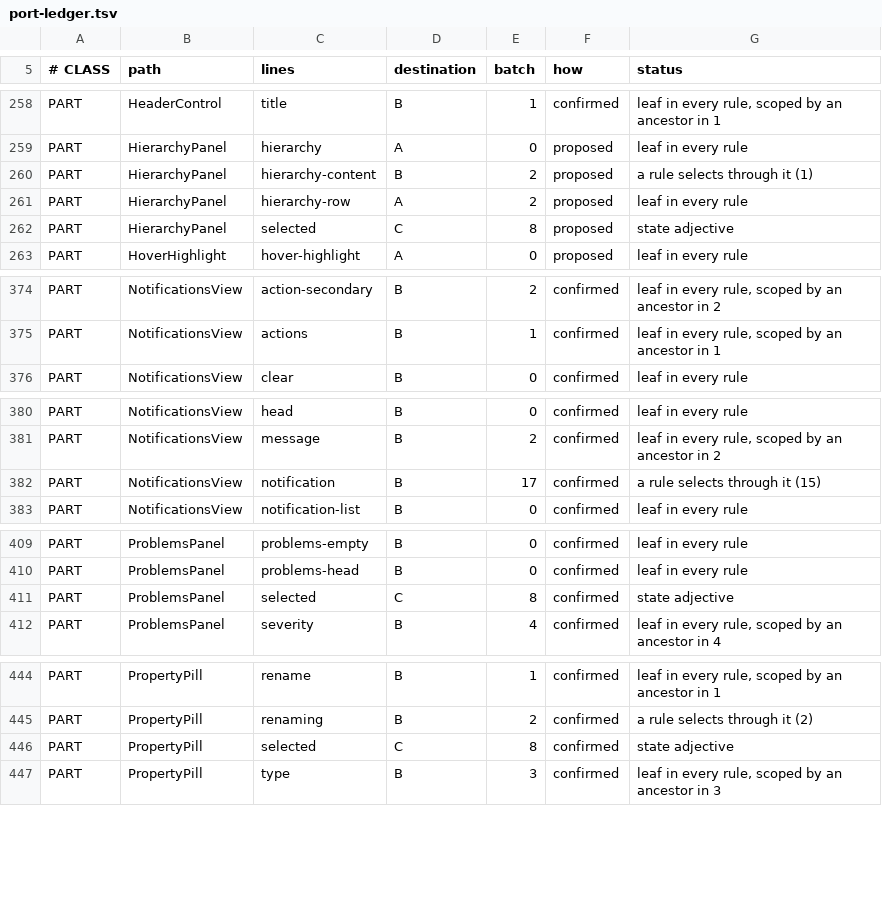
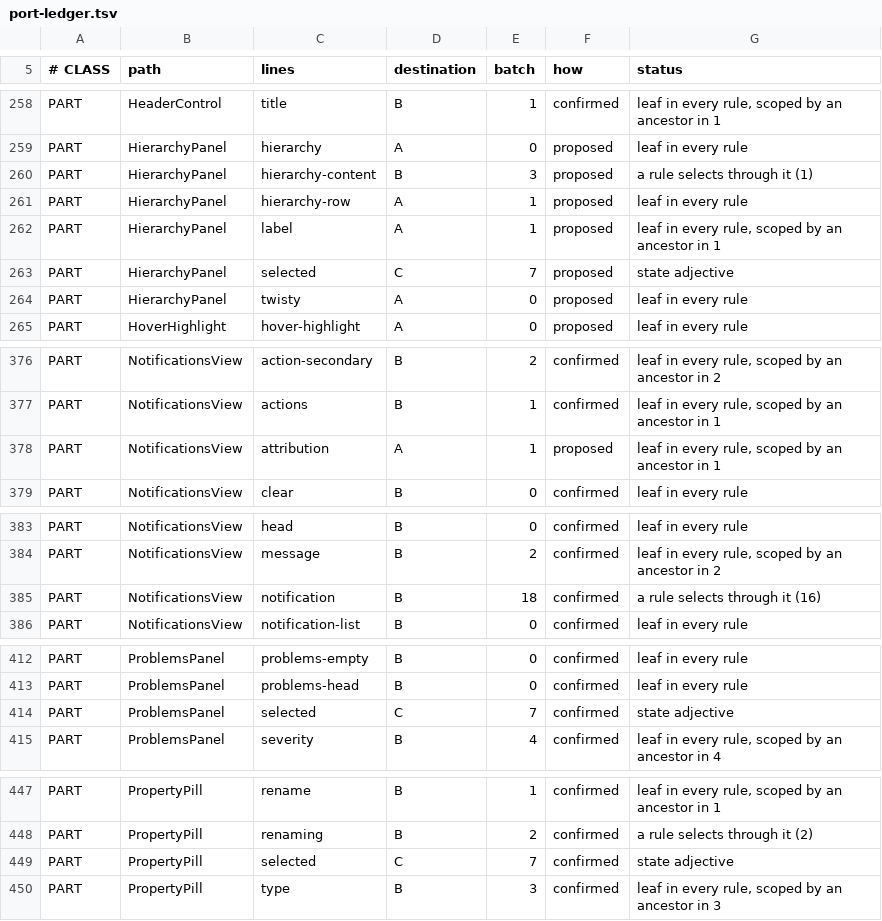
Before and after one commit to CrystalGraphics/CrystalGUI, a TSV file: tools/port/port-ledger.tsv, drawn as a sheet; only a part is shown, gaps mark what is left out; the diff covers the shown part only.

Commit message:
Give a file change a notification worth reading
It was one terse line -- "coo was added on disk" -- carrying an operation, a kind
of thing, a place and an author all at once, and losing most of them. Now a heading
names the operation, a line says what happened and where, and who is a line of its
own, because what happened and who did it are read at different moments.

    New File
    Main.java was added to proj:src/main/java/
    . on disk

Its own class: the wording had grown four private helpers in ExplorerBinding and
three separate defects, each invisible until somebody read a real notification --
a move described as a rename, a folder indistinguishable from a file, and a
location named by its last segment, which locates nothing.

A rename reads from the name it HAD, or the sentence renames a file to itself.
That one is easy to enshrine in a test rather than fix, which is what happened
first here.

```diff
--- a/tools/port/port-ledger.tsv
+++ b/tools/port/port-ledger.tsv
@@ -259,5 +259,7 @@ PART	HeaderControl	title	B	1	confirmed	leaf in every rule, scoped by an ancestor
 PART	HierarchyPanel	hierarchy	A	0	proposed	leaf in every rule
-PART	HierarchyPanel	hierarchy-content	B	2	proposed	a rule selects through it (1)
-PART	HierarchyPanel	hierarchy-row	A	2	proposed	leaf in every rule
-PART	HierarchyPanel	selected	C	8	proposed	state adjective
+PART	HierarchyPanel	hierarchy-content	B	3	proposed	a rule selects through it (1)
+PART	HierarchyPanel	hierarchy-row	A	1	proposed	leaf in every rule
+PART	HierarchyPanel	label	A	1	proposed	leaf in every rule, scoped by an ancestor in 1
+PART	HierarchyPanel	selected	C	7	proposed	state adjective
+PART	HierarchyPanel	twisty	A	0	proposed	leaf in every rule
 PART	HoverHighlight	hover-highlight	A	0	proposed	leaf in every rule
@@ -375,2 +377,3 @@ PART	NotificationsView	action-secondary	B	2	confirmed	leaf in every rule, scoped
 PART	NotificationsView	actions	B	1	confirmed	leaf in every rule, scoped by an ancestor in 1
+PART	NotificationsView	attribution	A	1	proposed	leaf in every rule, scoped by an ancestor in 1
 PART	NotificationsView	clear	B	0	confirmed	leaf in every rule
@@ -381,3 +384,3 @@ PART	NotificationsView	head	B	0	confirmed	leaf in every rule
 PART	NotificationsView	message	B	2	confirmed	leaf in every rule, scoped by an ancestor in 2
-PART	NotificationsView	notification	B	17	confirmed	a rule selects through it (15)
+PART	NotificationsView	notification	B	18	confirmed	a rule selects through it (16)
 PART	NotificationsView	notification-list	B	0	confirmed	leaf in every rule
@@ -410,3 +413,3 @@ PART	ProblemsPanel	problems-empty	B	0	confirmed	leaf in every rule
 PART	ProblemsPanel	problems-head	B	0	confirmed	leaf in every rule
-PART	ProblemsPanel	selected	C	8	confirmed	state adjective
+PART	ProblemsPanel	selected	C	7	confirmed	state adjective
 PART	ProblemsPanel	severity	B	4	confirmed	leaf in every rule, scoped by an ancestor in 4
@@ -445,3 +448,3 @@ PART	PropertyPill	rename	B	1	confirmed	leaf in every rule, scoped by an ancestor
 PART	PropertyPill	renaming	B	2	confirmed	a rule selects through it (2)
-PART	PropertyPill	selected	C	8	confirmed	state adjective
+PART	PropertyPill	selected	C	7	confirmed	state adjective
 PART	PropertyPill	type	B	3	confirmed	leaf in every rule, scoped by an ancestor in 3
```
Also changed, not shown: 1 edited cell elsewhere in this file, 8 other files.
